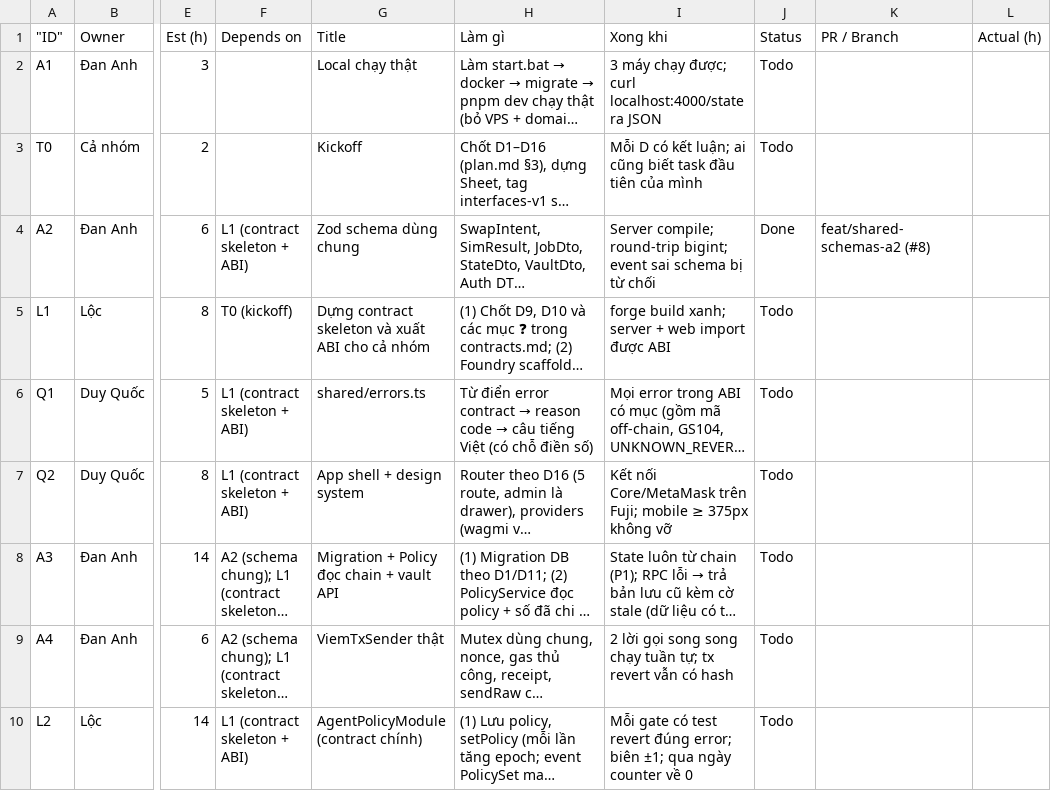
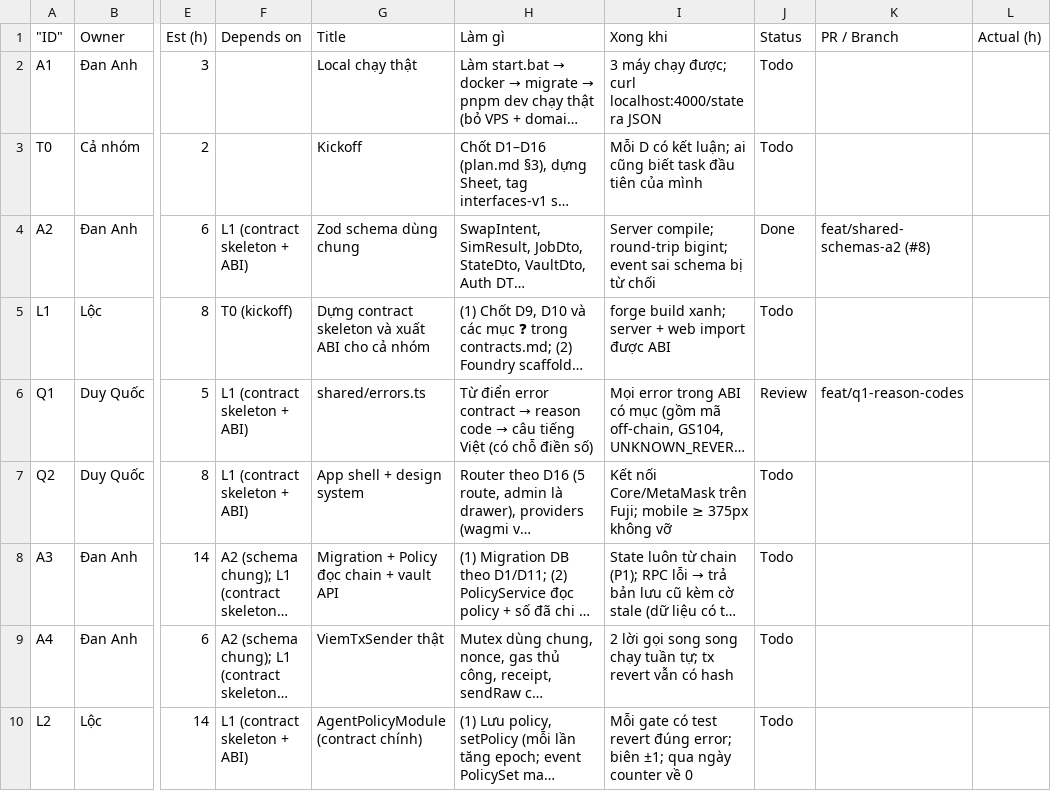
Before and after one commit to KidCute1412/AuraSentinel, a CSV file: docs/runbook/tasks.csv, drawn as a sheet; only a part is shown, gaps mark what is left out; long unchanged cells end in …; the diff names each change by its address in the sheet, - before the commit and + after, or states it on an @@ line.

```diff
--- a/docs/runbook/tasks.csv
+++ b/docs/runbook/tasks.csv
-J6 (Status): Todo
+J6 (Status): Review
-K6 (PR / Branch): (empty)
+K6 (PR / Branch): feat/q1-reason-codes
```
Also changed, not shown: 3 other files.
